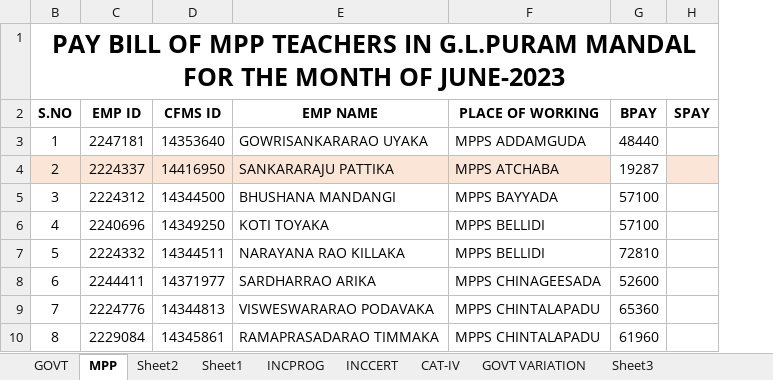
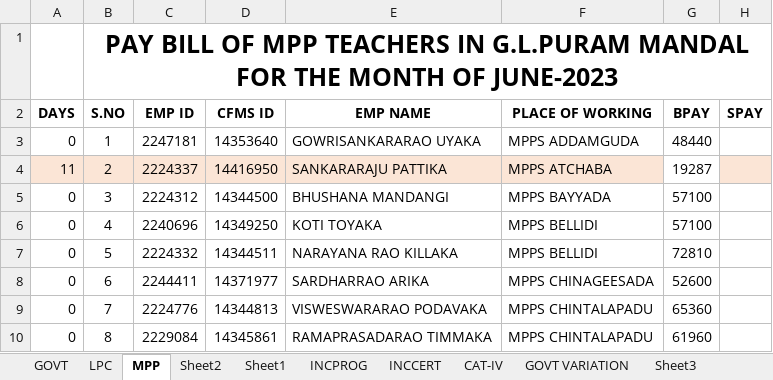
Before and after one commit to v9itsolutions/docs, an Excel workbook: REGULAR SALARY BILLS/MEO G L PURAM/MEO G L PURAM JUN-2023/JUNE 2023.xlsx, sheet MPP, drawn as a sheet; only a part is shown; values as stored, in another font and other column widths than the file's, no borders; the diff names each change by its address in the sheet, - before the commit and + after, or states it on an @@ line.

```diff
--- a/REGULAR SALARY BILLS/MEO G L PURAM/MEO G L PURAM JUN-2023/JUNE 2023.xlsx (sheet MPP)
+++ b/REGULAR SALARY BILLS/MEO G L PURAM/MEO G L PURAM JUN-2023/JUNE 2023.xlsx (sheet MPP)
+sheet tab: LPC
@@ column A (DAYS) unhidden, rows 3-10: 0 | 11 | 0 | 0 | 0 | 0 | 0 | 0 @@
```
Also changed, not shown: sheet GOVT, JVK-4/JVK AQUITTANCE/JVK ROLL.xlsx, REGULAR SALARY BILLS/MEO G L PURAM/MEO G L PURAM MAY-2023/MAY 2023.xlsx, 26 other files.
